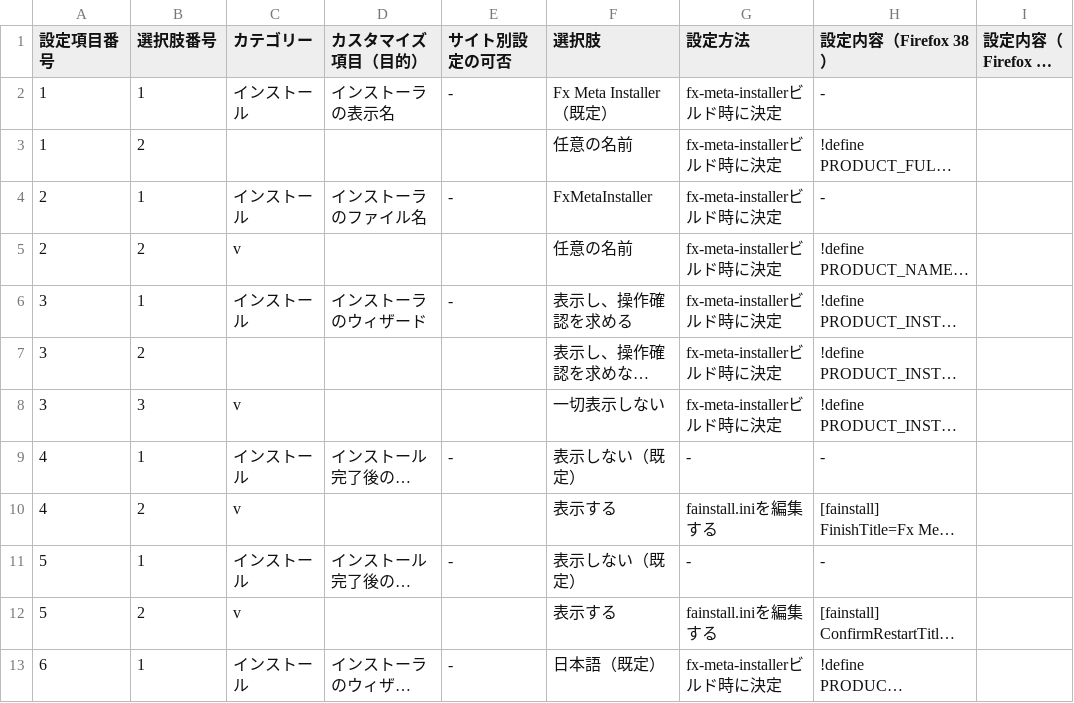
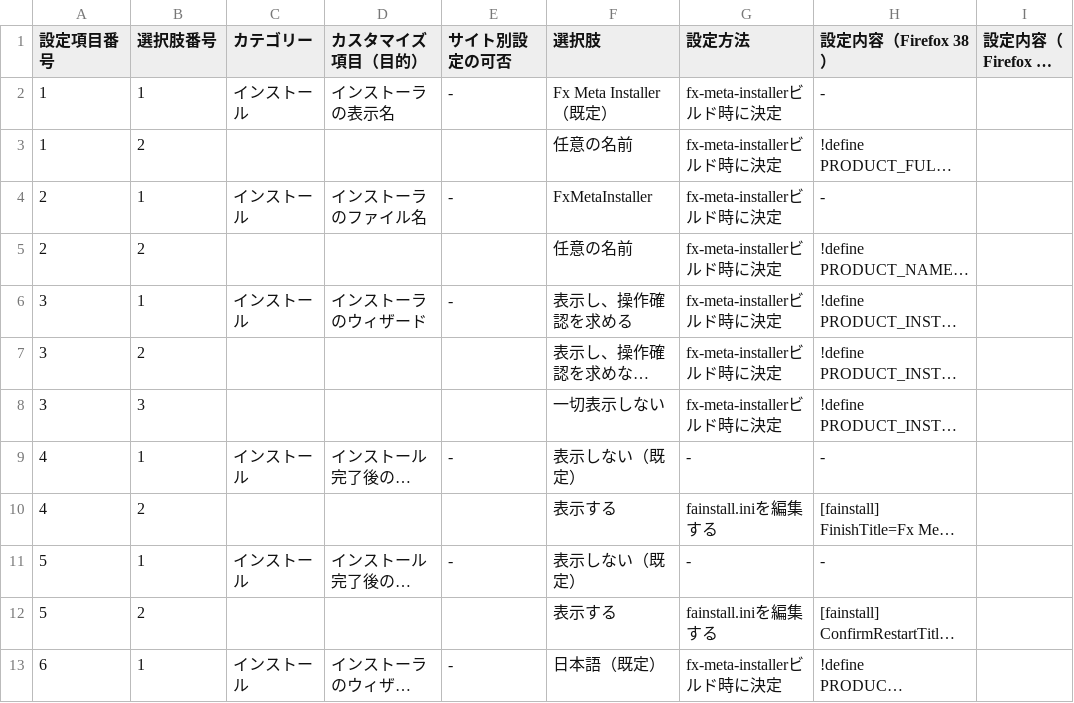
Before and after one commit to isabella232/firefox-support-common, a CSV file: configuration-sheets/constumize-item-list.csv, drawn as a sheet; only a part is shown; long unchanged cells end in …; the diff covers the shown part only; the diff names each change by its address in the sheet, - before the commit and + after, or states it on an @@ line.

Commit message:
Remove garvages

```diff
--- a/configuration-sheets/constumize-item-list.csv
+++ b/configuration-sheets/constumize-item-list.csv
-C5 (カテゴリー): v
+C5 (カテゴリー): (empty)
-C8 (カテゴリー): v
+C8 (カテゴリー): (empty)
-C10 (カテゴリー): v
+C10 (カテゴリー): (empty)
-C12 (カテゴリー): v
+C12 (カテゴリー): (empty)
```
Also changed, not shown: 6 edited cells elsewhere in this file.
